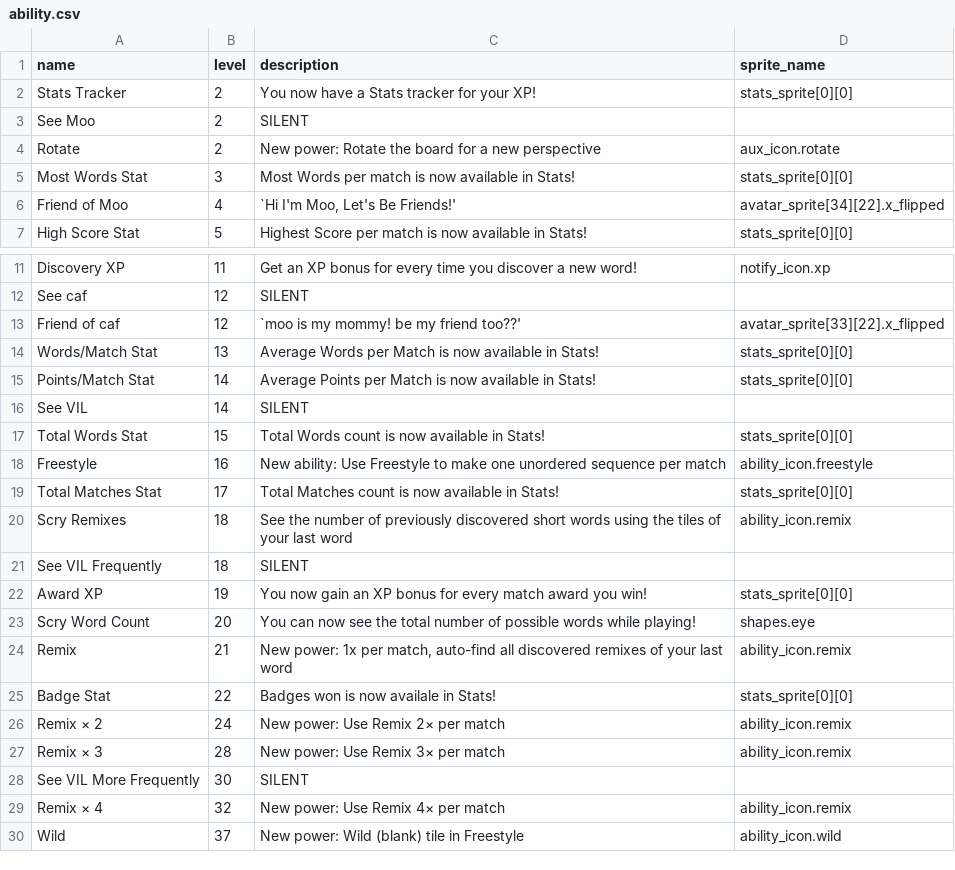
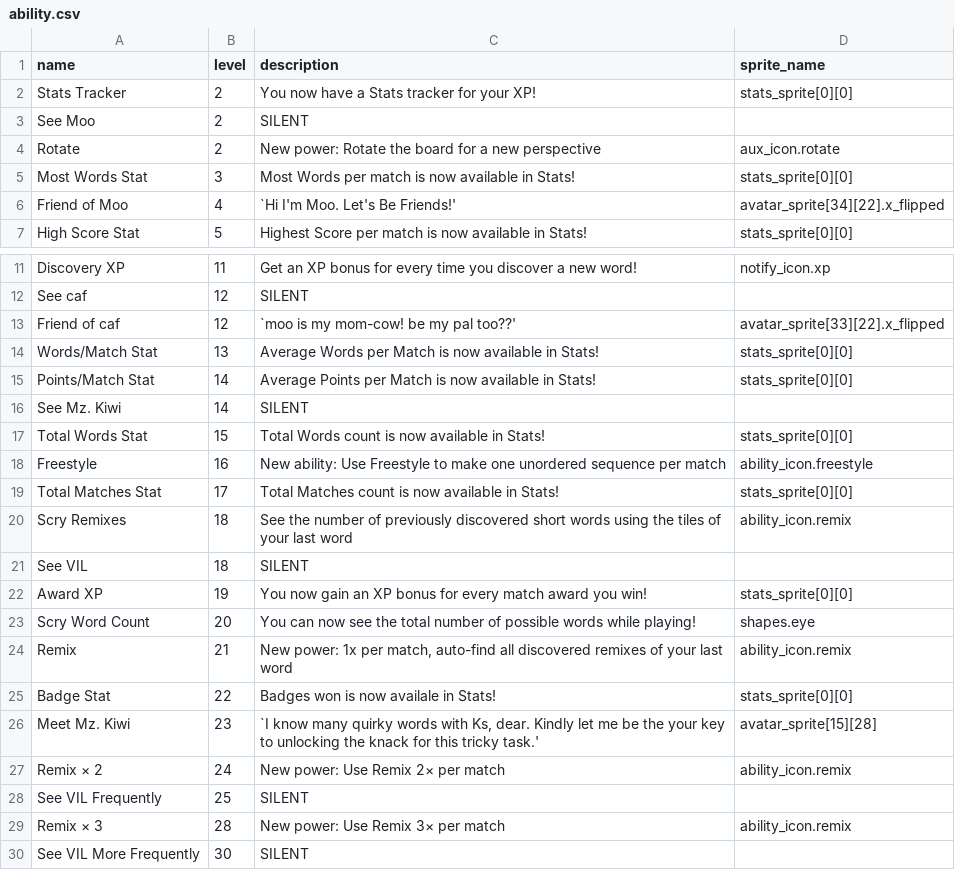
Before and after one commit to morgan3d/quadplay, a CSV file: games/find_word/ability.csv, drawn as a sheet; only a part is shown, gaps mark what is left out; the shorter side is filled out with more unchanged rows.

```diff
--- a/games/find_word/ability.csv
+++ b/games/find_word/ability.csv
@@ -5,3 +5,3 @@ Rotate,2,New power: Rotate the board for a new perspective,aux_icon.rotate
 Most Words Stat,3,Most Words per match is now available in Stats!,stats_sprite[0][0]
-Friend of Moo,4,"`Hi I'm Moo, Let's Be Friends!'",avatar_sprite[34][22].x_flipped
+Friend of Moo,4,"`Hi I'm Moo. Let's Be Friends!'",avatar_sprite[34][22].x_flipped
 High Score Stat,5,Highest Score per match is now available in Stats!,stats_sprite[0][0]
@@ -12,6 +12,6 @@ Discovery XP,11,Get an XP bonus for every time you discover a new word!,notify_i
 See caf,12,SILENT,
-Friend of caf,12,`moo is my mommy! be my friend too??',avatar_sprite[33][22].x_flipped
+Friend of caf,12,`moo is my mom-cow! be my pal too??',avatar_sprite[33][22].x_flipped
 Words/Match Stat,13,Average Words per Match is now available in Stats!,stats_sprite[0][0]
 Points/Match Stat,14,Average Points per Match is now available in Stats!,stats_sprite[0][0]
-See VIL,14,SILENT,
+See Mz. Kiwi,14,SILENT,
 Total Words Stat,15,Total Words count is now available in Stats!,stats_sprite[0][0]
@@ -20,3 +20,3 @@ Total Matches Stat,17,Total Matches count is now available in Stats!,stats_sprit
 Scry Remixes,18,"See the number of previously discovered short words using the tiles of your last word",ability_icon.remix
-See VIL Frequently,18,SILENT,
+See VIL,18,SILENT,
 Award XP,19,You now gain an XP bonus for every match award you win!,stats_sprite[0][0]
@@ -25,3 +25,5 @@ Remix,21,"New power: 1x per match, auto-find all discovered remixes of your last
 Badge Stat,22,"Badges won is now availale in Stats!",stats_sprite[0][0]
+"Meet Mz. Kiwi",23,"`I know many quirky words with Ks, dear. Kindly let me be the your key to unlocking the knack for this tricky task.'",avatar_sprite[15][28]
 Remix × 2,24,"New power: Use Remix 2× per match",ability_icon.remix
+See VIL Frequently,25,SILENT,
 Remix × 3,28,"New power: Use Remix 3× per match",ability_icon.remix
```
Also changed, not shown: games/find_word/bot.csv, 9 other files.
